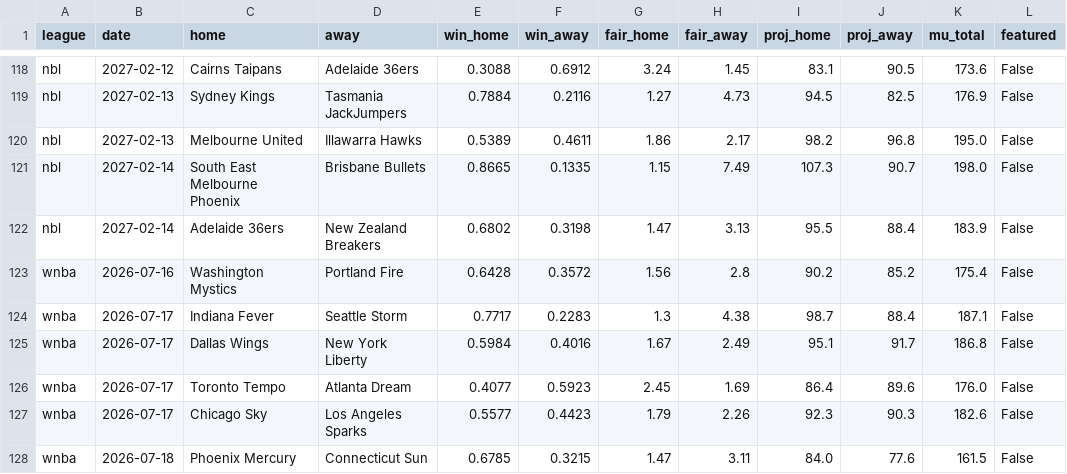
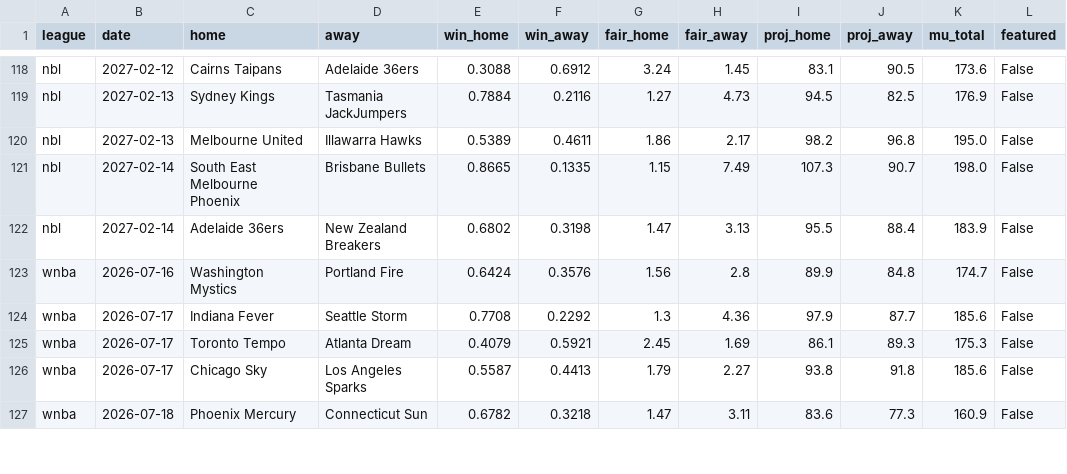
Before and after one commit to DanielTomaro13/Basketball-Modelling, a CSV file: reports/predictions.csv, drawn as a sheet; only a part is shown, gaps mark what is left out; the diff covers the shown part only.

```diff
--- a/reports/predictions.csv
+++ b/reports/predictions.csv
@@ -122,7 +122,6 @@ nbl,2027-02-14,South East Melbourne Phoenix,Brisbane Bullets,0.8665,0.1335,1.15,
 nbl,2027-02-14,Adelaide 36ers,New Zealand Breakers,0.6802,0.3198,1.47,3.13,95.5,88.4,183.9,False
-wnba,2026-07-16,Washington Mystics,Portland Fire,0.6428,0.3572,1.56,2.8,90.2,85.2,175.4,False
-wnba,2026-07-17,Indiana Fever,Seattle Storm,0.7717,0.2283,1.3,4.38,98.7,88.4,187.1,False
-wnba,2026-07-17,Dallas Wings,New York Liberty,0.5984,0.4016,1.67,2.49,95.1,91.7,186.8,False
-wnba,2026-07-17,Toronto Tempo,Atlanta Dream,0.4077,0.5923,2.45,1.69,86.4,89.6,176.0,False
-wnba,2026-07-17,Chicago Sky,Los Angeles Sparks,0.5577,0.4423,1.79,2.26,92.3,90.3,182.6,False
-wnba,2026-07-18,Phoenix Mercury,Connecticut Sun,0.6785,0.3215,1.47,3.11,84.0,77.6,161.5,False
+wnba,2026-07-16,Washington Mystics,Portland Fire,0.6424,0.3576,1.56,2.8,89.9,84.8,174.7,False
+wnba,2026-07-17,Indiana Fever,Seattle Storm,0.7708,0.2292,1.3,4.36,97.9,87.7,185.6,False
+wnba,2026-07-17,Toronto Tempo,Atlanta Dream,0.4079,0.5921,2.45,1.69,86.1,89.3,175.3,False
+wnba,2026-07-17,Chicago Sky,Los Angeles Sparks,0.5587,0.4413,1.79,2.27,93.8,91.8,185.6,False
+wnba,2026-07-18,Phoenix Mercury,Connecticut Sun,0.6782,0.3218,1.47,3.11,83.6,77.3,160.9,False
```
Also changed, not shown: 1 added row and 44 edited cells elsewhere in this file, data/fixtures.csv, 33 other files.
